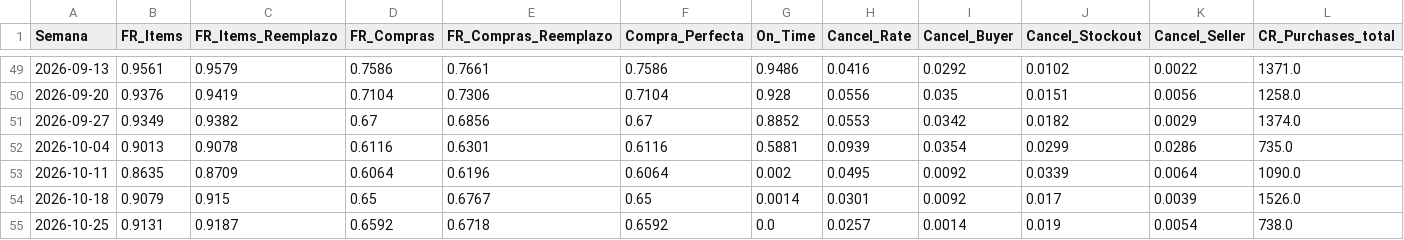
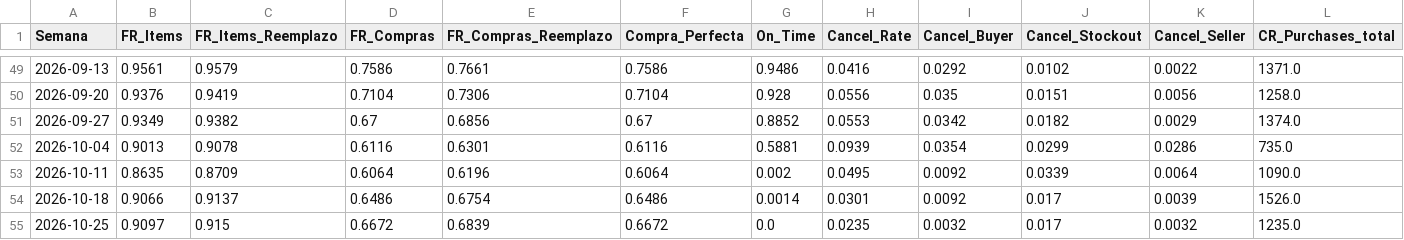
Before and after one commit to santiagorioboo-hub/proximity-groceries-scorecard, a CSV file: weekly_ops.csv, drawn as a sheet; only a part is shown, gaps mark what is left out.

```diff
--- a/weekly_ops.csv
+++ b/weekly_ops.csv
@@ -53,3 +53,3 @@ Semana,FR_Items,FR_Items_Reemplazo,FR_Compras,FR_Compras_Reemplazo,Compra_Perfec
 2026-10-11,0.8635,0.8709,0.6064,0.6196,0.6064,0.002,0.0495,0.0092,0.0339,0.0064,1090.0
-2026-10-18,0.9079,0.915,0.65,0.6767,0.65,0.0014,0.0301,0.0092,0.017,0.0039,1526.0
-2026-10-25,0.9131,0.9187,0.6592,0.6718,0.6592,0.0,0.0257,0.0014,0.019,0.0054,738.0
+2026-10-18,0.9066,0.9137,0.6486,0.6754,0.6486,0.0014,0.0301,0.0092,0.017,0.0039,1526.0
+2026-10-25,0.9097,0.915,0.6672,0.6839,0.6672,0.0,0.0235,0.0032,0.017,0.0032,1235.0
```
Also changed, not shown: cx_claims_raw.csv, daily_by_store.csv, 15 other files.
